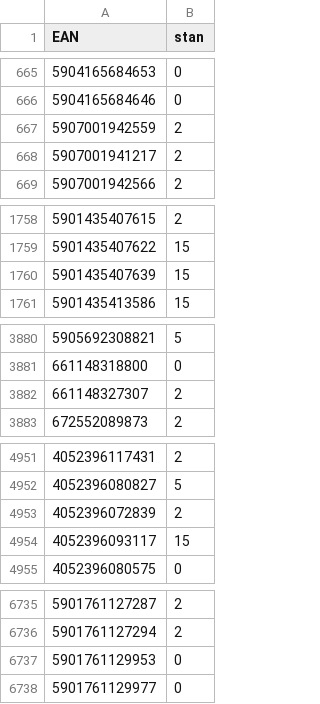
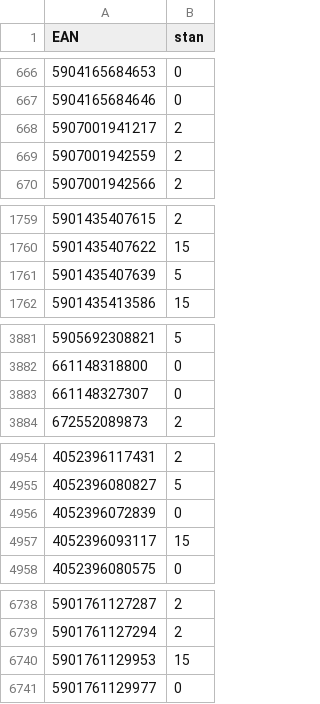
Before and after one commit to mbtylla/varle-xml, a CSV file: stock.csv, drawn as a sheet; only a part is shown, gaps mark what is left out; the diff covers the shown part only.

```diff
--- a/stock.csv
+++ b/stock.csv
@@ -666,4 +667,4 @@ EAN,stan
 5904165684646,0
-5907001942559,2
 5907001941217,2
+5907001942559,2
 5907001942566,2
@@ -1759,3 +1760,3 @@ EAN,stan
 5901435407622,15
-5901435407639,15
+5901435407639,5
 5901435413586,15
@@ -3881,3 +3882,3 @@ EAN,stan
 661148318800,0
-661148327307,2
+661148327307,0
 672552089873,2
@@ -4952,3 +4955,3 @@ EAN,stan
 4052396080827,5
-4052396072839,2
+4052396072839,0
 4052396093117,15
@@ -6736,3 +6739,3 @@ EAN,stan
 5901761127294,2
-5901761129953,0
+5901761129953,15
 5901761129977,0
```
Also changed, not shown: 4 added rows, 2 moved rows and 4 edited cells elsewhere in this file, 2 other files.
